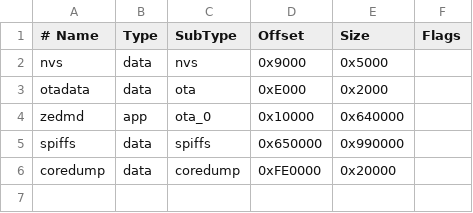
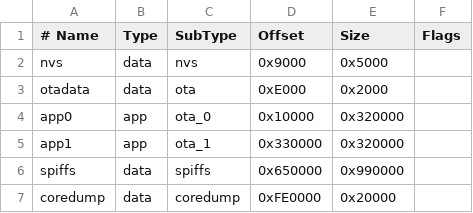
Before and after one commit to elabree/ZeDMD-5.1.8-WIFI-128x32, a CSV file: partitions_lily.csv, drawn as a sheet.

```diff
--- a/partitions_lily.csv
+++ b/partitions_lily.csv
@@ -3,3 +3,4 @@ nvs,      data, nvs,      0x9000,   0x5000,
 otadata,  data, ota,      0xE000,   0x2000,
-zedmd,    app,  ota_0,    0x10000,  0x640000,
+app0,     app,  ota_0,    0x10000,  0x320000,
+app1,     app,  ota_1,    0x330000, 0x320000,
 spiffs,   data, spiffs,   0x650000, 0x990000,
```
Also changed, not shown: partitions_16MB.csv, 42 other files.
